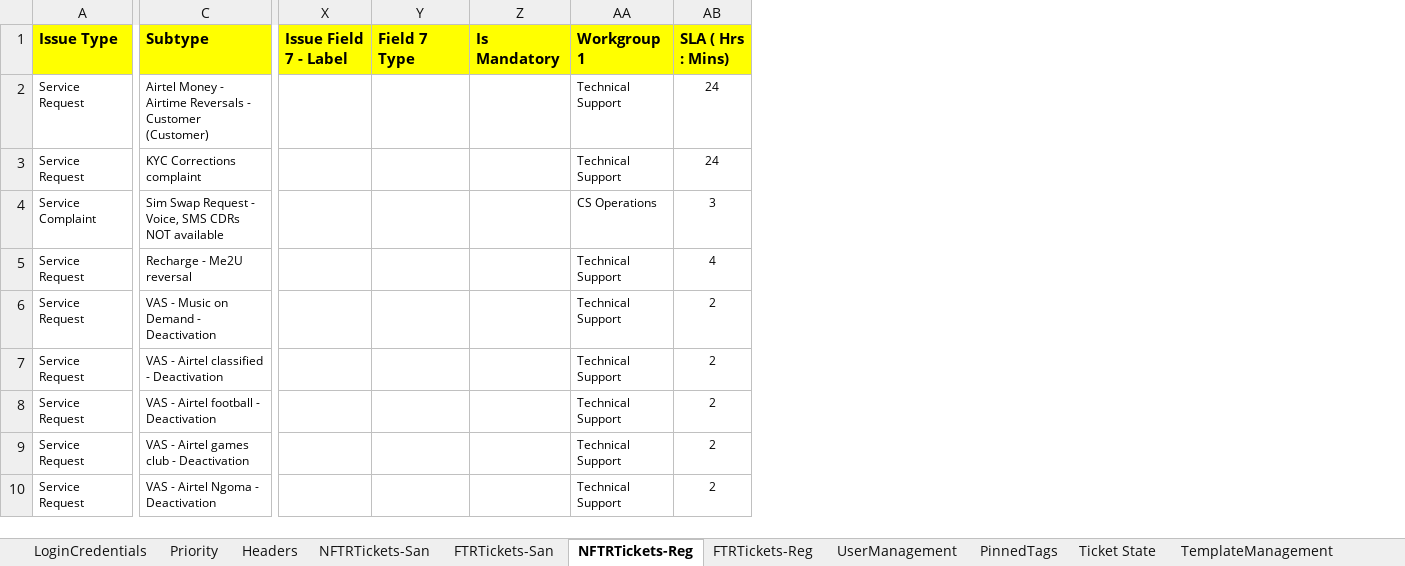
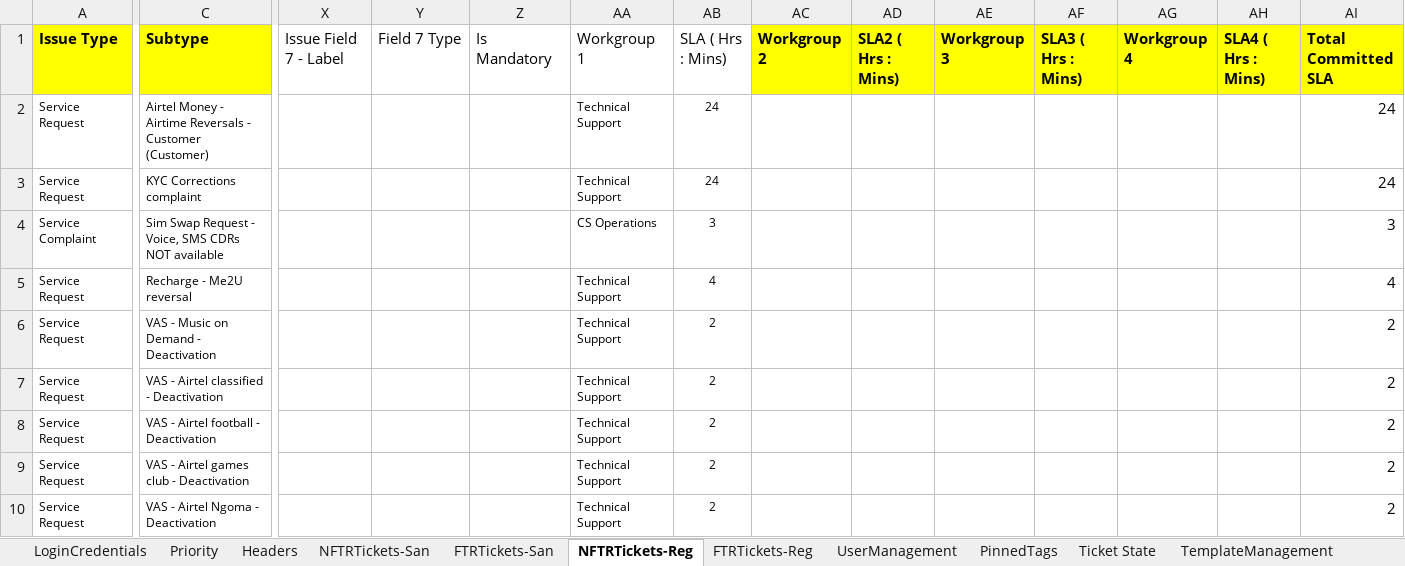
Before and after one commit to michaeadi/cs-portal-automation_selenium, an Excel workbook: Excels/KE.xlsx, sheet NFTRTickets-Reg, drawn as a sheet; only a part is shown, gaps mark what is left out; values as stored, in another font and other column widths than the file's, no borders; conditional formats not drawn; the diff covers the shown part only; the diff names each change by its address in the sheet, - before the commit and + after, or states it on an @@ line.

```diff
--- a/Excels/KE.xlsx (sheet NFTRTickets-Reg)
+++ b/Excels/KE.xlsx (sheet NFTRTickets-Reg)
+column AC (Workgroup 2), empty
+column AD (SLA2 ( Hrs : Mins)), empty
+column AE (Workgroup 3), empty
+column AF (SLA3 ( Hrs : Mins)), empty
+column AG (Workgroup 4), empty
+column AH (SLA4 ( Hrs : Mins)), empty
+column AI (Total Committed SLA), rows 2-10: 24 | 24 | 3 | 4 | 2 | 2 | 2 | 2 | 2
@@ X1:AB1 fill: #FFFF00 → none, bold: on → off @@
```
Also changed, not shown: cell formats elsewhere in this sheet, sheet NFTRTickets-San, charts or pictures, Excels/DRC.xlsx, Excels/MG.xlsx, 2 other files.
